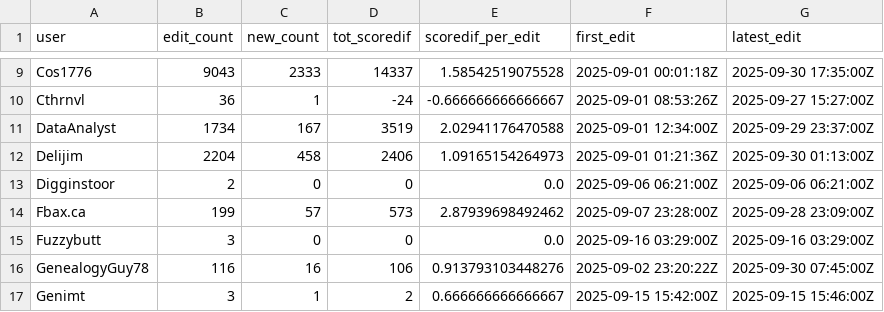
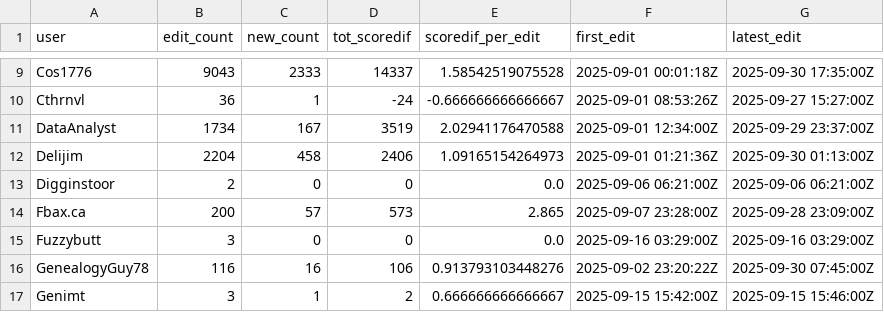
Before and after one commit to trentfisher/WeRelateTools, a CSV file: reports/user-lastmonth.csv, drawn as a sheet; only a part is shown, gaps mark what is left out.

```diff
--- a/reports/user-lastmonth.csv
+++ b/reports/user-lastmonth.csv
@@ -13,3 +13,3 @@ Delijim,2204,458,2406,1.09165154264973,"2025-09-01 01:21:36Z","2025-09-30 01:13:
 Digginstoor,2,0,0,0.0,"2025-09-06 06:21:00Z","2025-09-06 06:21:00Z"
-Fbax.ca,199,57,573,2.87939698492462,"2025-09-07 23:28:00Z","2025-09-28 23:09:00Z"
+Fbax.ca,200,57,573,2.865,"2025-09-07 23:28:00Z","2025-09-28 23:09:00Z"
 Fuzzybutt,3,0,0,0.0,"2025-09-16 03:29:00Z","2025-09-16 03:29:00Z"
```
Also changed, not shown: reports/tot-monthly.csv, reports/tot-thismonth-daily.csv, 21 other files.
